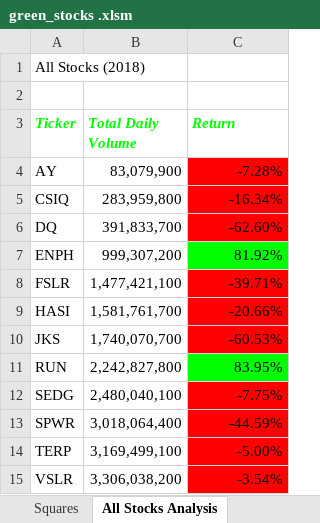
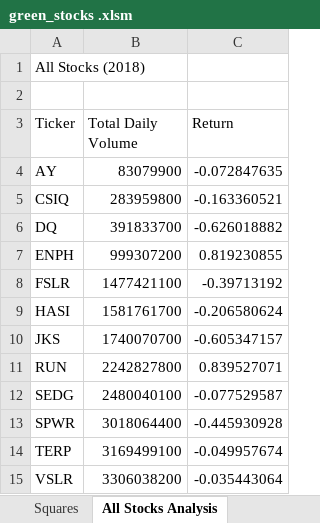
Before and after one commit to hariniv22/stock-analysis, an Excel workbook: green_stocks .xlsm, sheet All Stocks Analysis, drawn as a sheet; values as stored, in another font and other column widths than the file's, no borders; charts and pictures not drawn; the diff names each change by its address in the sheet, - before the commit and + after, or states it on an @@ line.

Commit message:
Analysis for any year

```diff
--- a/green_stocks .xlsm (sheet All Stocks Analysis)
+++ b/green_stocks .xlsm (sheet All Stocks Analysis)
@@ A3:C3 bold: on → off, italic: on → off, text colour: #00FF00 → black @@
-B4 (Total Daily Volume): 83,079,900
+B4 (Total Daily Volume): 83079900
-C4 (Return): -7.28%
+C4 (Return): -0.072847635
-C4:C6 fill: #FF0000
+C4:C6 fill: none
-B5 (Total Daily Volume): 283,959,800
+B5 (Total Daily Volume): 283959800
-C5 (Return): -16.34%
+C5 (Return): -0.163360521
-B6 (Total Daily Volume): 391,833,700
+B6 (Total Daily Volume): 391833700
-C6 (Return): -62.60%
+C6 (Return): -0.626018882
-B7 (Total Daily Volume): 999,307,200
+B7 (Total Daily Volume): 999307200
-C7 (Return): 81.92%
+C7 (Return): 0.819230855
-C7 fill: #00FF00
+C7 fill: none
-B8 (Total Daily Volume): 1,477,421,100
+B8 (Total Daily Volume): 1477421100
-C8 (Return): -39.71%
+C8 (Return): -0.39713192
-C8:C10 fill: #FF0000
+C8:C10 fill: none
-B9 (Total Daily Volume): 1,581,761,700
+B9 (Total Daily Volume): 1581761700
-C9 (Return): -20.66%
+C9 (Return): -0.206580624
-B10 (Total Daily Volume): 1,740,070,700
+B10 (Total Daily Volume): 1740070700
-C10 (Return): -60.53%
+C10 (Return): -0.605347157
-B11 (Total Daily Volume): 2,242,827,800
+B11 (Total Daily Volume): 2242827800
-C11 (Return): 83.95%
+C11 (Return): 0.839527071
-C11 fill: #00FF00
+C11 fill: none
-B12 (Total Daily Volume): 2,480,040,100
+B12 (Total Daily Volume): 2480040100
-C12 (Return): -7.75%
+C12 (Return): -0.077529587
-C12:C15 fill: #FF0000
+C12:C15 fill: none
-B13 (Total Daily Volume): 3,018,064,400
+B13 (Total Daily Volume): 3018064400
-C13 (Return): -44.59%
+C13 (Return): -0.445930928
-B14 (Total Daily Volume): 3,169,499,100
+B14 (Total Daily Volume): 3169499100
-C14 (Return): -5.00%
+C14 (Return): -0.049957674
-B15 (Total Daily Volume): 3,306,038,200
+B15 (Total Daily Volume): 3306038200
-C15 (Return): -3.54%
+C15 (Return): -0.035443064
```
Also changed, not shown: charts or pictures.
